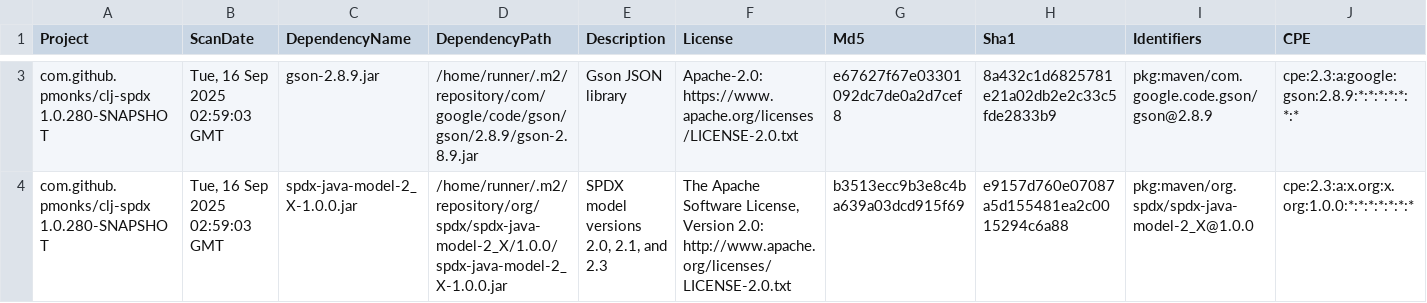
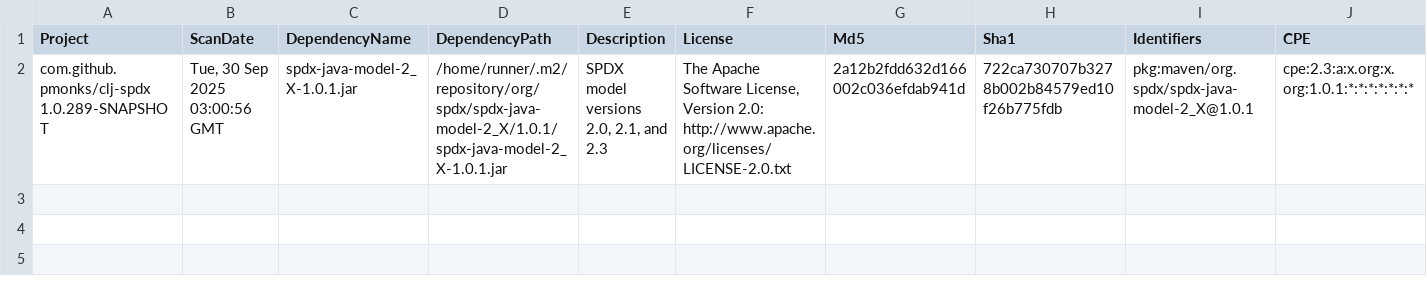
Before and after one commit to pmonks/clj-spdx, a CSV file: nvd/dependency-check-report.csv, drawn as a sheet; only a part is shown, gaps mark what is left out; removed rows and columns are numbered as before the commit, all else as after; rows hold the shown columns only; the diff covers the shown part only; the diff names each change by its address in the sheet, - before the commit and + after, or states it on an @@ line.

```diff
--- a/nvd/dependency-check-report.csv
+++ b/nvd/dependency-check-report.csv
-row 3: com.github.pmonks/clj-spdx 1.0.280-SNAPSHOT | Tue, 16 Sep 2025 02:59:03 GMT | gson-2.8.9.jar | /home/runner/.m2/repository/com/google/code/gson/gson/2.8.9/gson-2.8.9.jar | Gson JSON library | Apache-2.0: https://www.apache.org/licenses/LICENSE-2.0.txt | e67627f67e03301092dc7de0a2d7cef8 | 8a432c1d6825781e21a02db2e2c33c5fde2833b9 | pkg:maven/com.google.code.gson/gson@2.8.9 | cpe:2.3:a:google:gson:2.8.9:*:*:*:*:*:*:*
-A2 (Project): com.github.pmonks/clj-spdx 1.0.280-SNAPSHOT
+A2 (Project): com.github.pmonks/clj-spdx 1.0.289-SNAPSHOT
-B2 (ScanDate): Tue, 16 Sep 2025 02:59:03 GMT
+B2 (ScanDate): Tue, 30 Sep 2025 03:00:56 GMT
-C2 (DependencyName): spdx-java-model-2_X-1.0.0.jar
+C2 (DependencyName): spdx-java-model-2_X-1.0.1.jar
-D2 (DependencyPath): /home/runner/.m2/repository/org/spdx/spdx-java-model-2_X/1.0.0/spdx-java-model-2_X-1.0.0.jar
+D2 (DependencyPath): /home/runner/.m2/repository/org/spdx/spdx-java-model-2_X/1.0.1/spdx-java-model-2_X-1.0.1.jar
-G2 (Md5): b3513ecc9b3e8c4ba639a03dcd915f69
+G2 (Md5): 2a12b2fdd632d166002c036efdab941d
-H2 (Sha1): e9157d760e07087a5d155481ea2c0015294c6a88
+H2 (Sha1): 722ca730707b3278b002b84579ed10f26b775fdb
-I2 (Identifiers): pkg:maven/org.spdx/spdx-java-model-2_X@1.0.0
+I2 (Identifiers): pkg:maven/org.spdx/spdx-java-model-2_X@1.0.1
-J2 (CPE): cpe:2.3:a:x.org:x.org:1.0.0:*:*:*:*:*:*:*
+J2 (CPE): cpe:2.3:a:x.org:x.org:1.0.1:*:*:*:*:*:*:*
```
Also changed, not shown: 1 removed row elsewhere in this file, 8 other files.
